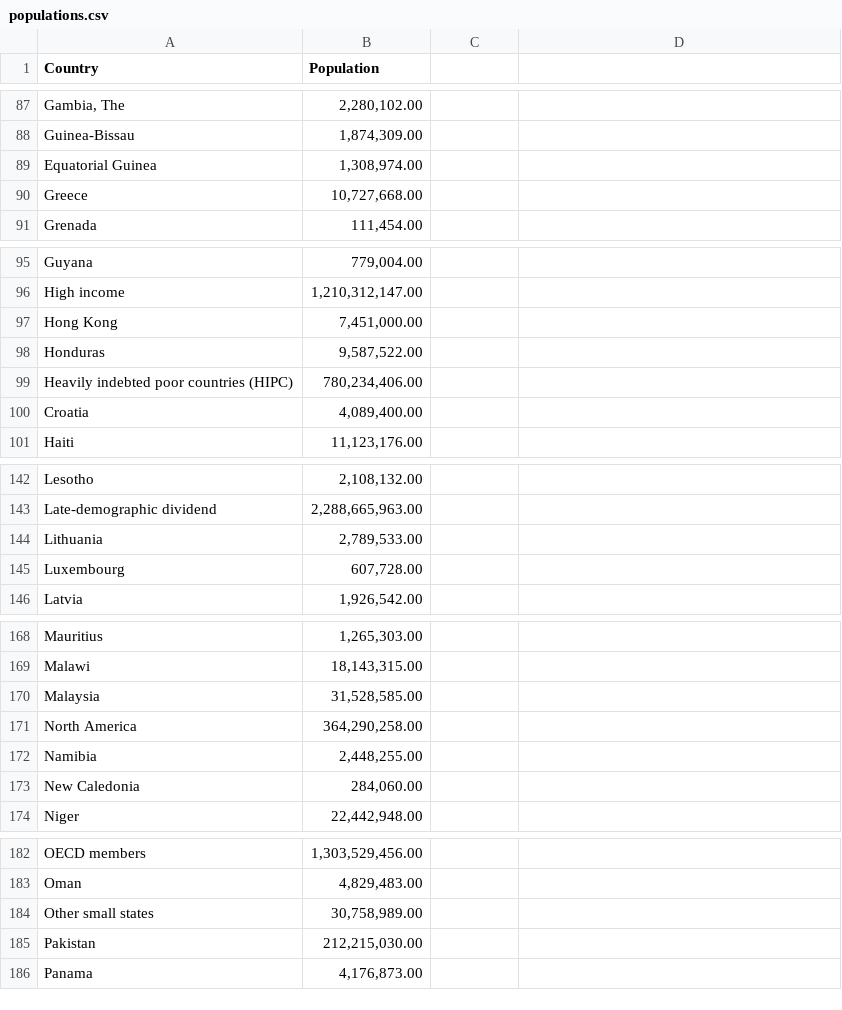
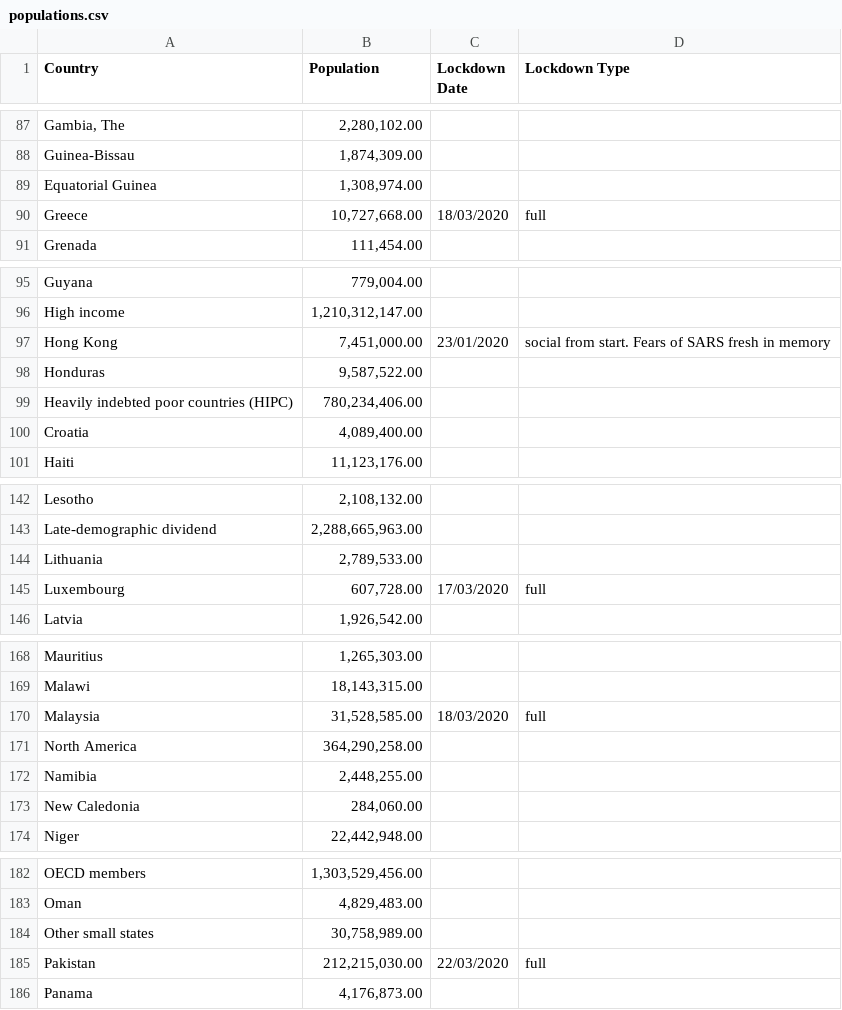
Before and after one commit to CoFlows/CoFlows-Covid19, a CSV file: Files/populations.csv, drawn as a sheet; only a part is shown, gaps mark what is left out; the diff covers the shown part only.

```diff
--- a/Files/populations.csv
+++ b/Files/populations.csv
@@ -1 +1 @@
-Country, Population
+Country, Population ,Lockdown Date,Lockdown Type
@@ -90 +90 @@ Equatorial Guinea," 1,308,974.00 "
-Greece," 10,727,668.00 "
+Greece,"10,727,668.00",18/03/2020,full
@@ -97 +97 @@ High income," 1,210,312,147.00 "
-Hong Kong," 7,451,000.00 "
+Hong Kong,"7,451,000.00",23/01/2020,social from start. Fears of SARS fresh in memory
@@ -145 +145 @@ Lithuania," 2,789,533.00 "
-Luxembourg," 607,728.00 "
+Luxembourg,"607,728.00",17/03/2020,full
@@ -170 +170 @@ Malawi," 18,143,315.00 "
-Malaysia," 31,528,585.00 "
+Malaysia,"31,528,585.00",18/03/2020,full
@@ -185 +185 @@ Other small states," 30,758,989.00 "
-Pakistan," 212,215,030.00 "
+Pakistan,"212,215,030.00",22/03/2020,full
```
Also changed, not shown: 52 edited cells elsewhere in this file, 3 other files.
